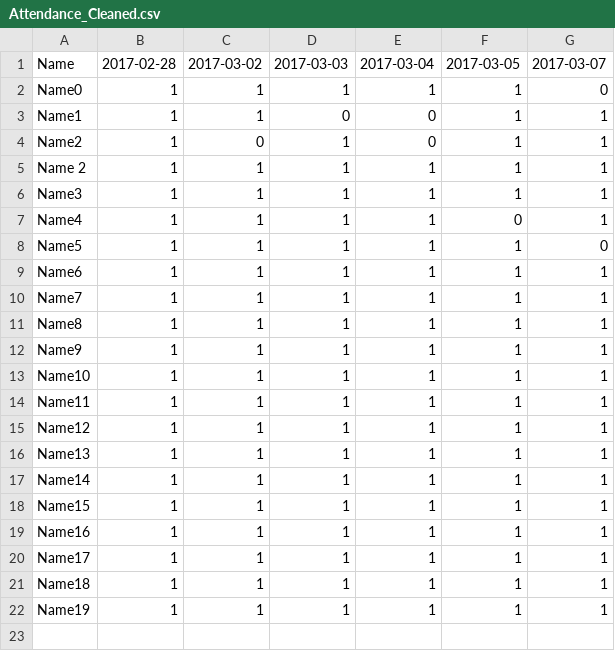
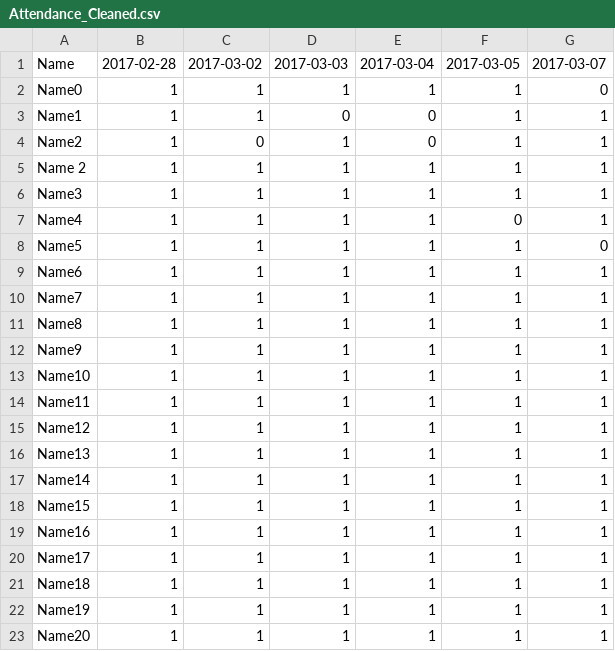
Before and after one commit to roddtalebi/roddtalebi.github.io, a CSV file: data/Attendance_Cleaned.csv, drawn as a sheet.

```diff
--- a/data/Attendance_Cleaned.csv
+++ b/data/Attendance_Cleaned.csv
@@ -22 +22,2 @@ Name18,1,1,1,1,1,1
 Name19,1,1,1,1,1,1
+Name20,1,1,1,1,1,1
```
Also changed, not shown: data/Roster.csv, 4 other files.
